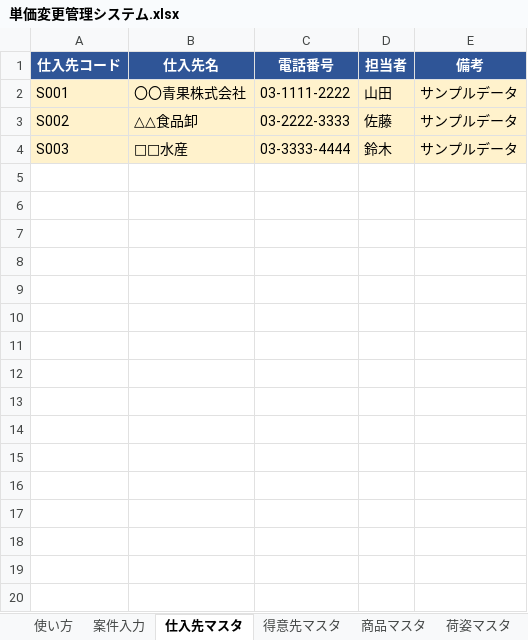
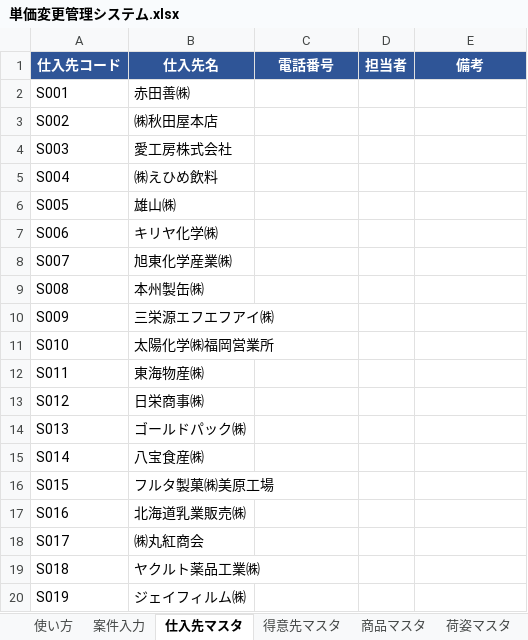
Before and after one commit to swimonswimoff/reaction-time, an Excel workbook: 単価変更管理システム.xlsx, sheet 仕入先マスタ, drawn as a sheet; only a part is shown; values as stored, in another font and other column widths than the file's, no borders; the diff covers the shown part only; the diff names each change by its address in the sheet, - before the commit and + after, or states it on an @@ line.

```diff
--- a/単価変更管理システム.xlsx (sheet 仕入先マスタ)
+++ b/単価変更管理システム.xlsx (sheet 仕入先マスタ)
-A2:E4 fill: #FFF2CC
+A2:E4 fill: none
-B2 (仕入先名): 〇〇青果株式会社
+B2 (仕入先名): 赤田善㈱
-C2 (電話番号): 03-1111-2222
+C2 (電話番号): (empty)
-D2 (担当者): 山田
+D2 (担当者): (empty)
-E2:E4 (備考): サンプルデータ
+E2:E4 (備考): (empty)
-B3 (仕入先名): △△食品卸
+B3 (仕入先名): ㈱秋田屋本店
-C3 (電話番号): 03-2222-3333
+C3 (電話番号): (empty)
-D3 (担当者): 佐藤
+D3 (担当者): (empty)
-B4 (仕入先名): □□水産
+B4 (仕入先名): 愛工房株式会社
-C4 (電話番号): 03-3333-4444
+C4 (電話番号): (empty)
-D4 (担当者): 鈴木
+D4 (担当者): (empty)
+row 5: S004 | ㈱えひめ飲料
+row 6: S005 | 雄山㈱
+row 7: S006 | キリヤ化学㈱
+row 8: S007 | 旭東化学産業㈱
+row 9: S008 | 本州製缶㈱
+row 10: S009 | 三栄源エフエフアイ㈱
+row 11: S010 | 太陽化学㈱福岡営業所
+row 12: S011 | 東海物産㈱
+row 13: S012 | 日栄商事㈱
+row 14: S013 | ゴールドパック㈱
+row 15: S014 | 八宝食産㈱
+row 16: S015 | フルタ製菓㈱美原工場
+row 17: S016 | 北海道乳業販売㈱
+row 18: S017 | ㈱丸紅商会
+row 19: S018 | ヤクルト薬品工業㈱
+row 20: S019 | ジェイフィルム㈱
```
Also changed, not shown: 30 added rows elsewhere in this sheet, sheet 商品マスタ.
